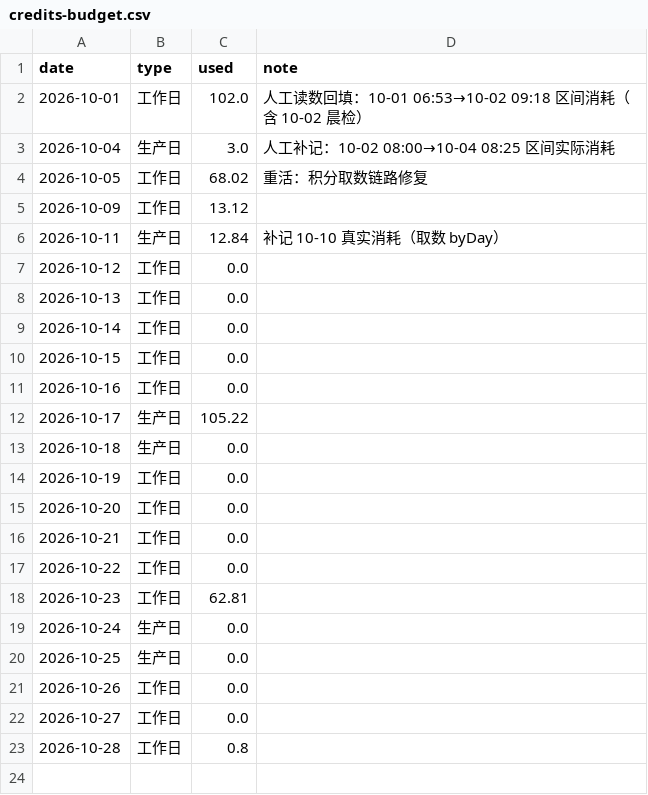
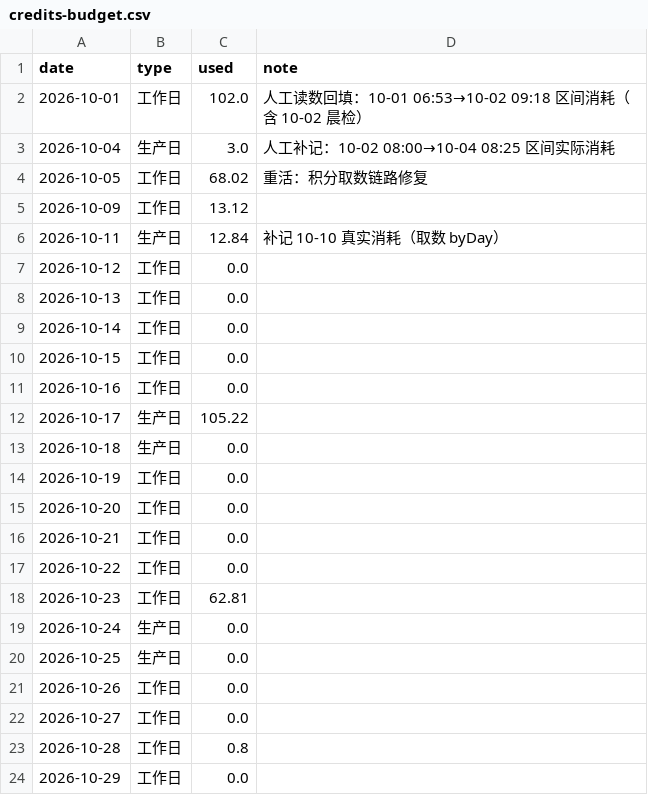
Before and after one commit to GeekBilly/theseventhrealm, a CSV file: 11-运营/data/credits-budget.csv, drawn as a sheet.

```diff
--- a/11-运营/data/credits-budget.csv
+++ b/11-运营/data/credits-budget.csv
@@ -23 +23,2 @@ date,type,used,note
 2026-10-28,工作日,0.8,
+2026-10-29,工作日,0.0,
```
Also changed, not shown: 04-市场/03-推广获客/数据回收/站点分析/站点数据.csv, 11-运营/data/perf-站点性能.csv, 13 other files.
